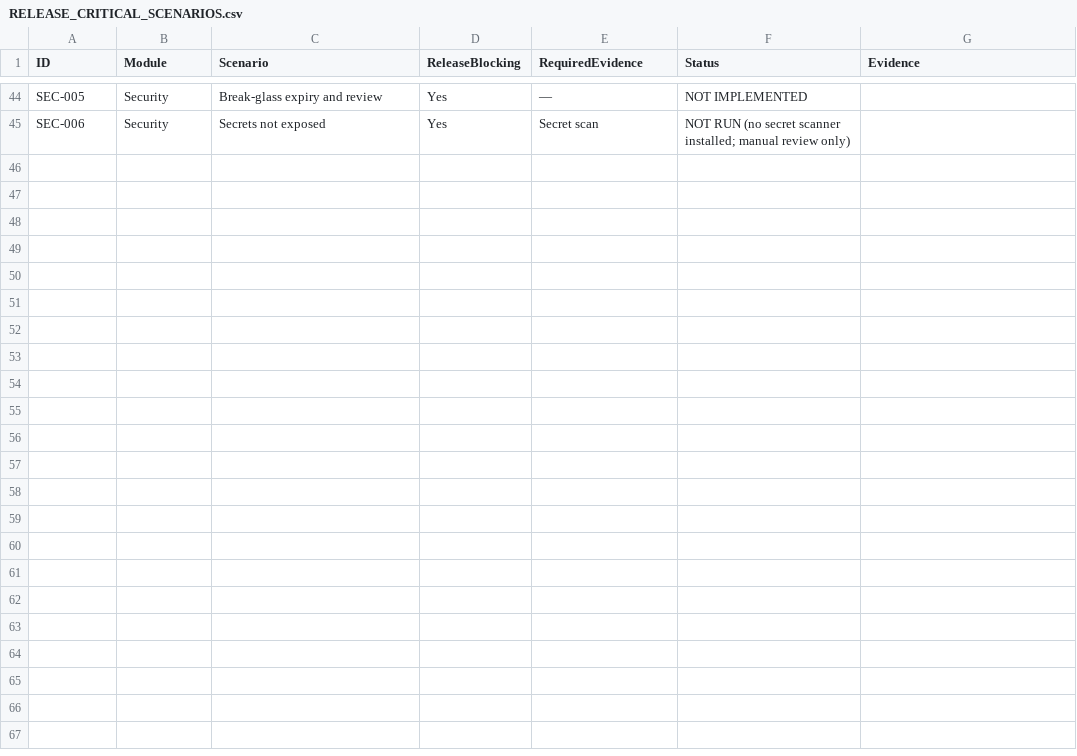
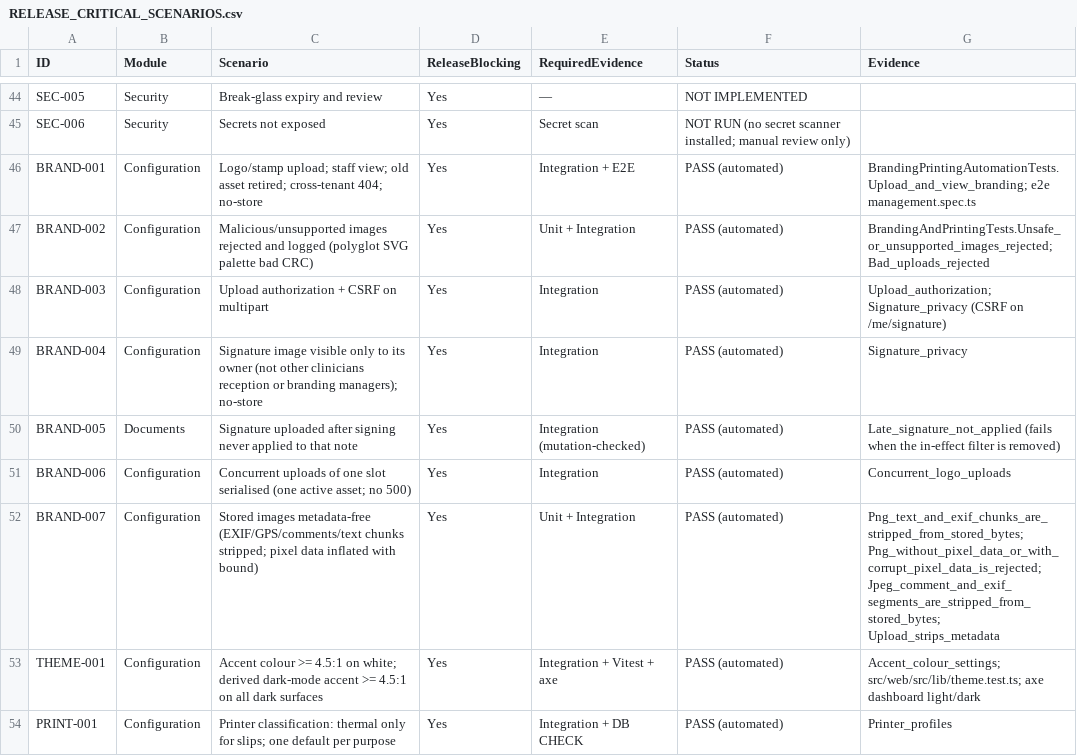
Before and after one commit to Egziu/Serk-Clinic-os, a CSV file: docs/testing/RELEASE_CRITICAL_SCENARIOS.csv, drawn as a sheet; only a part is shown, gaps mark what is left out; the diff covers the shown part only; the diff names each change by its address in the sheet, - before the commit and + after, or states it on an @@ line.

```diff
--- a/docs/testing/RELEASE_CRITICAL_SCENARIOS.csv
+++ b/docs/testing/RELEASE_CRITICAL_SCENARIOS.csv
+row 46: BRAND-001 | Configuration | Logo/stamp upload; staff view; old asset retired; cross-tenant 404; no-store | Yes | Integration + E2E | PASS (automated) | BrandingPrintingAutomationTests.Upload_and_view_branding; e2e management.spec.ts
+row 47: BRAND-002 | Configuration | Malicious/unsupported images rejected and logged (polyglot SVG palette bad CRC) | Yes | Unit + Integration | PASS (automated) | BrandingAndPrintingTests.Unsafe_or_unsupported_images_rejected; Bad_uploads_rejected
+row 48: BRAND-003 | Configuration | Upload authorization + CSRF on multipart | Yes | Integration | PASS (automated) | Upload_authorization; Signature_privacy (CSRF on /me/signature)
+row 49: BRAND-004 | Configuration | Signature image visible only to its owner (not other clinicians reception or branding managers); no-store | Yes | Integration | PASS (automated) | Signature_privacy
+row 50: BRAND-005 | Documents | Signature uploaded after signing never applied to that note | Yes | Integration (mutation-checked) | PASS (automated) | Late_signature_not_applied (fails when the in-effect filter is removed)
+row 51: BRAND-006 | Configuration | Concurrent uploads of one slot serialised (one active asset; no 500) | Yes | Integration | PASS (automated) | Concurrent_logo_uploads
+row 52: BRAND-007 | Configuration | Stored images metadata-free (EXIF/GPS/comments/text chunks stripped; pixel data inflated with bound) | Yes | Unit + Integration | PASS (automated) | Png_text_and_exif_chunks_are_stripped_from_stored_bytes; Png_without_pixel_data_or_with_corrupt_pixel_data_is_rejected; Jpeg_comment_and_exif_segments_are_stripped_from_stored_bytes; Upload_strips_metadata
+row 53: THEME-001 | Configuration | Accent colour >= 4.5:1 on white; derived dark-mode accent >= 4.5:1 on all dark surfaces | Yes | Integration + Vitest + axe | PASS (automated) | Accent_colour_settings; src/web/src/lib/theme.test.ts; axe dashboard light/dark
+row 54: PRINT-001 | Configuration | Printer classification: thermal only for slips; one default per purpose | Yes | Integration + DB CHECK | PASS (automated) | Printer_profiles
```
Also changed, not shown: 8 added rows elsewhere in this file, docs/clinical-safety/HAZARD_REGISTER.csv, docs/requirements/REQUIREMENT_TRACEABILITY.csv, 57 other files.
